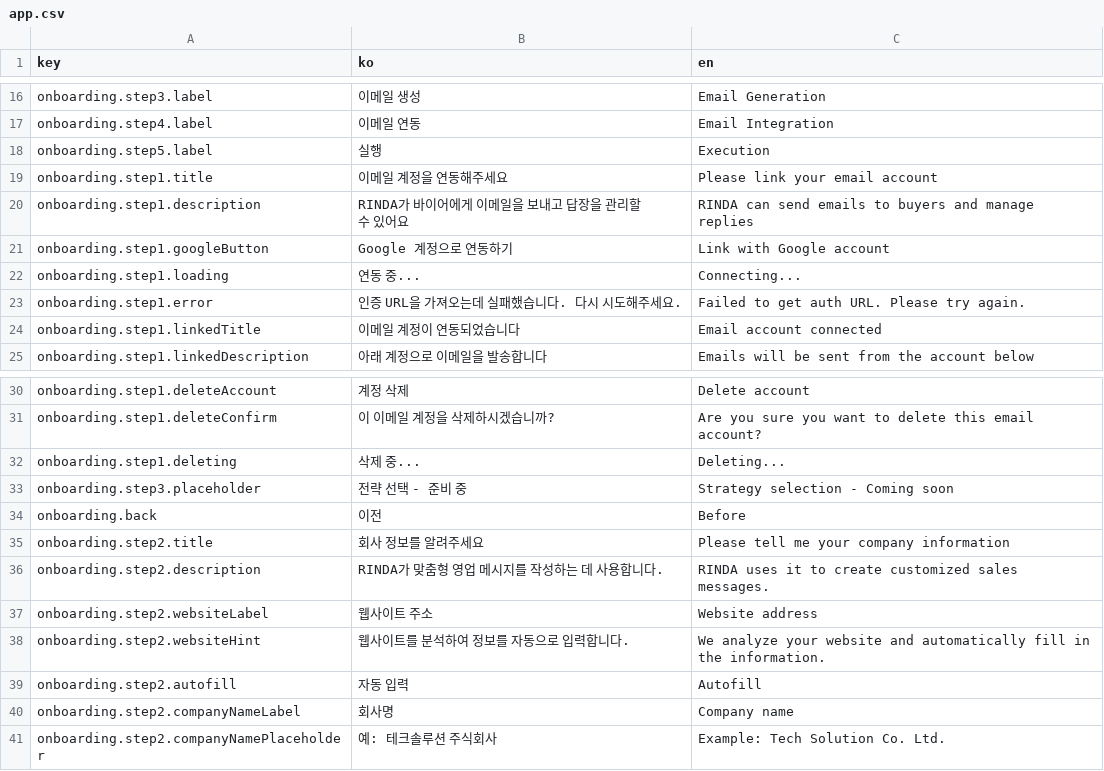
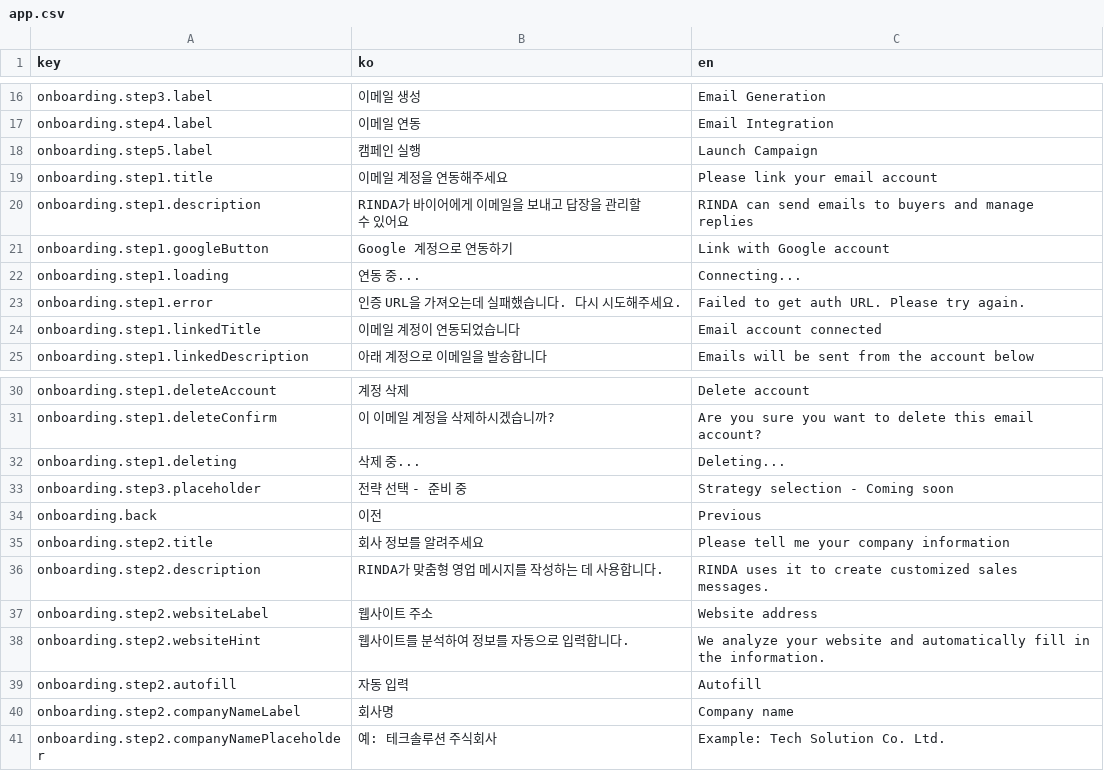
Before and after one commit to iyeaaa/loki-reference-skill, a CSV file: admin/locales/app.csv, drawn as a sheet; only a part is shown, gaps mark what is left out.

```diff
--- a/admin/locales/app.csv
+++ b/admin/locales/app.csv
@@ -17,3 +17,3 @@ onboarding.step3.label,이메일 생성,Email Generation
 onboarding.step4.label,이메일 연동,Email Integration
-onboarding.step5.label,실행,Execution
+onboarding.step5.label,캠페인 실행,Launch Campaign
 onboarding.step1.title,이메일 계정을 연동해주세요,Please link your email account
@@ -33,3 +33,3 @@ onboarding.step1.deleting,삭제 중...,Deleting...
 onboarding.step3.placeholder,전략 선택 - 준비 중,Strategy selection - Coming soon
-onboarding.back,이전,Before
+onboarding.back,이전,Previous
 onboarding.step2.title,회사 정보를 알려주세요,Please tell me your company information
```
Also changed, not shown: 3 other files.
